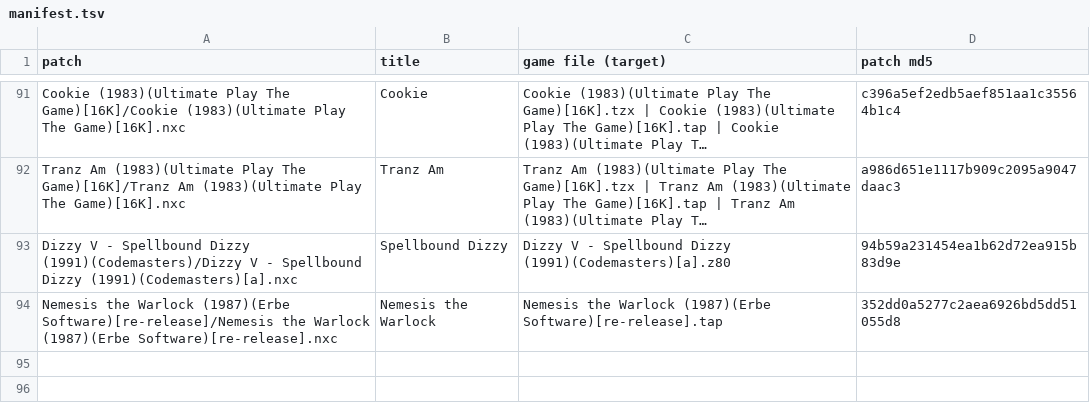
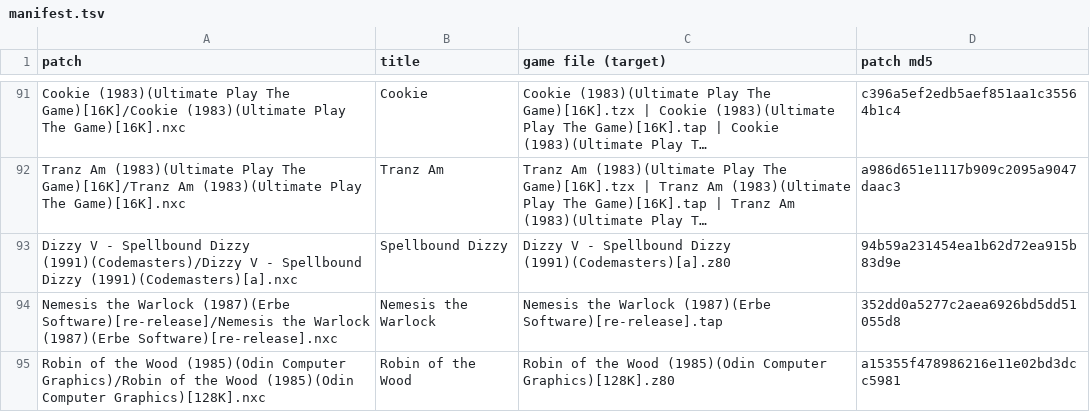
Before and after one commit to jattree/nxc, a TSV file: patches/manifest.tsv, drawn as a sheet; only a part is shown, gaps mark what is left out; long unchanged cells end in …; the diff names each change by its address in the sheet, - before the commit and + after, or states it on an @@ line.

Commit message:
feat: Robin of the Wood 1.0
Robin, the outlaws, the guards and the creatures as hardware sprites over the game's own drawing,
from NexClash's robin_of_the_wood engine, with both start-up fixes. The 128K release, with its
music. Colour clash fix first; an Enhanced set comes later.

One cheat, Infinite energy, from the archive .pok's 128K line with its second POKE in bank 0 where
the game reads it; proved in replay (energy held at 15 through a 6,188-frame life cycle).

Verified: IDENTICAL on three recordings in NexClash. Run from the patch menu in OverSpec into play.
Tang FPGA board, loaded over 124 leftover sprites with automap on: the menu and play, figures in
their own colours where they overlap, no crash, no leftovers shown.

```diff
--- a/patches/manifest.tsv
+++ b/patches/manifest.tsv
+row 95: Robin of the Wood (1985)(Odin Computer Graphics)/Robin of the Wood (1985)(Odin Computer Graphics)[128K].nxc | Robin of the Wood | Robin of the Wood (1985)(Odin Computer Graphics)[128K].z80 | a15355f478986216e11e02bd3dcc5981
```
Also changed, not shown: 2 other files.
